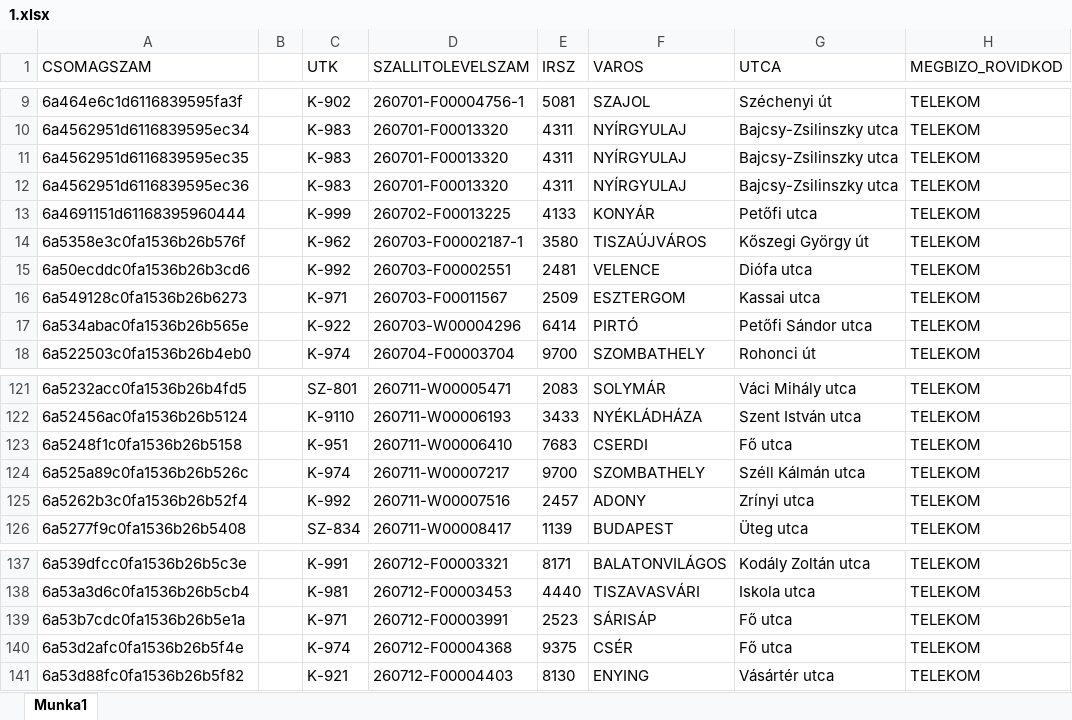
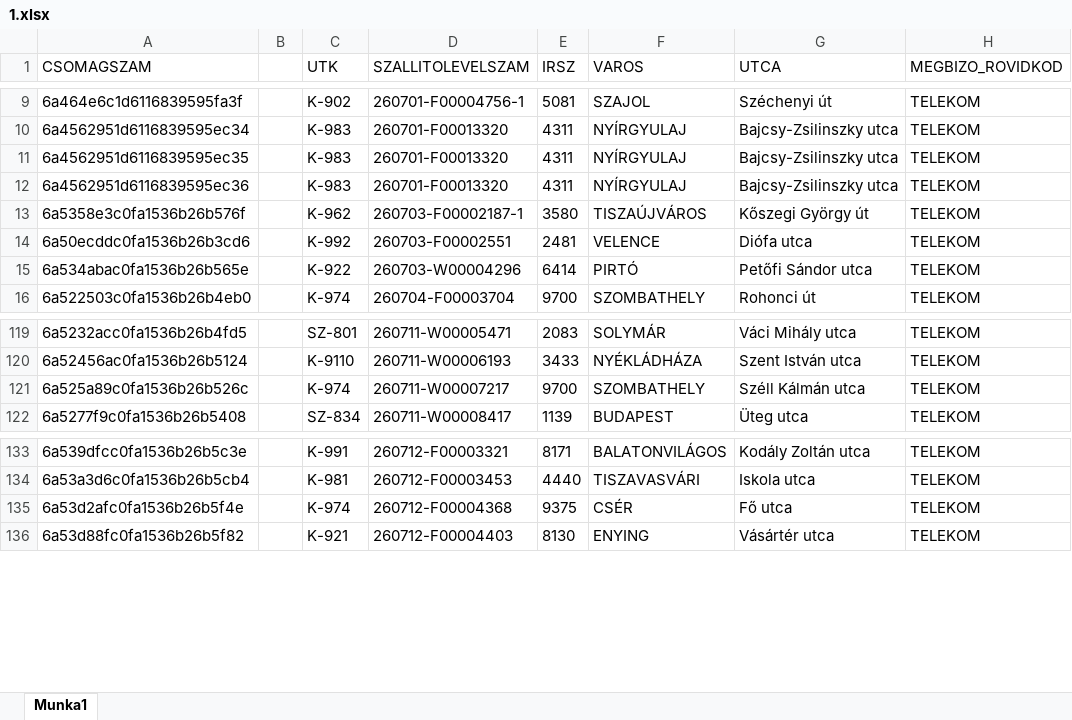
Before and after one commit to hunyadvariarmin/kodkereso-pwa, an Excel workbook: 1.xlsx, sheet Munka1, drawn as a sheet; only a part is shown, gaps mark what is left out; values as stored, in another font and other column widths than the file's, no borders; the diff names each change by its address in the sheet, - before the commit and + after, or states it on an @@ line.

Commit message:
Add files via upload

```diff
--- a/1.xlsx (sheet Munka1)
+++ b/1.xlsx (sheet Munka1)
-row 13: 6a4691151d61168395960444 |  | K-999 | 260702-F00013225 | 4133 | KONYÁR | Petőfi utca | TELEKOM
-row 16: 6a549128c0fa1536b26b6273 |  | K-971 | 260703-F00011567 | 2509 | ESZTERGOM | Kassai utca | TELEKOM
-row 123: 6a5248f1c0fa1536b26b5158 |  | K-951 | 260711-W00006410 | 7683 | CSERDI | Fő utca | TELEKOM
-row 125: 6a5262b3c0fa1536b26b52f4 |  | K-992 | 260711-W00007516 | 2457 | ADONY | Zrínyi utca | TELEKOM
-row 139: 6a53b7cdc0fa1536b26b5e1a |  | K-971 | 260712-F00003991 | 2523 | SÁRISÁP | Fő utca | TELEKOM
```
